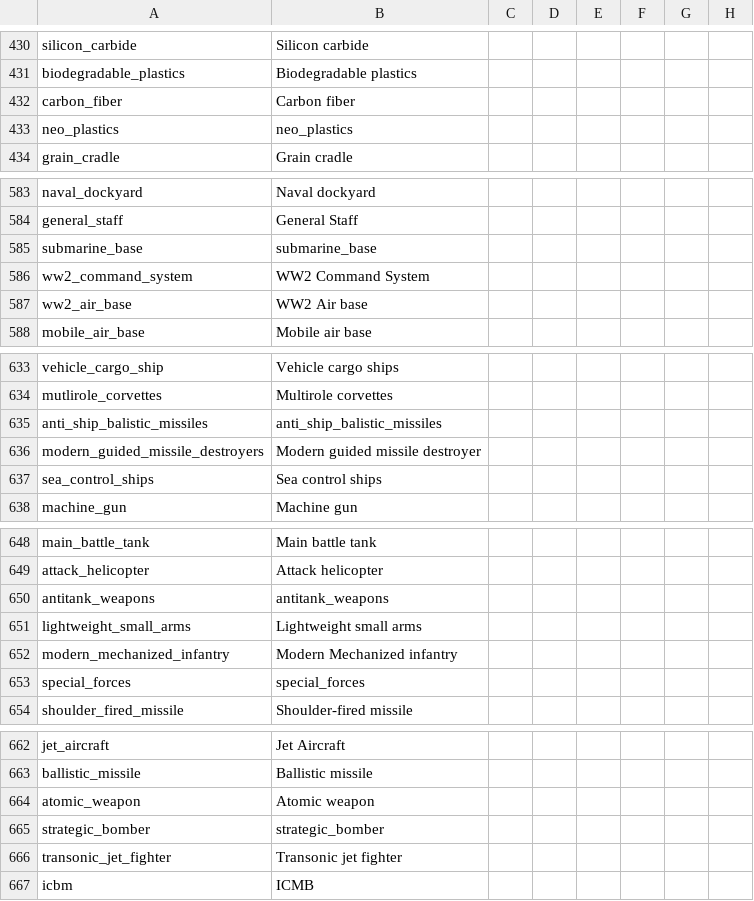
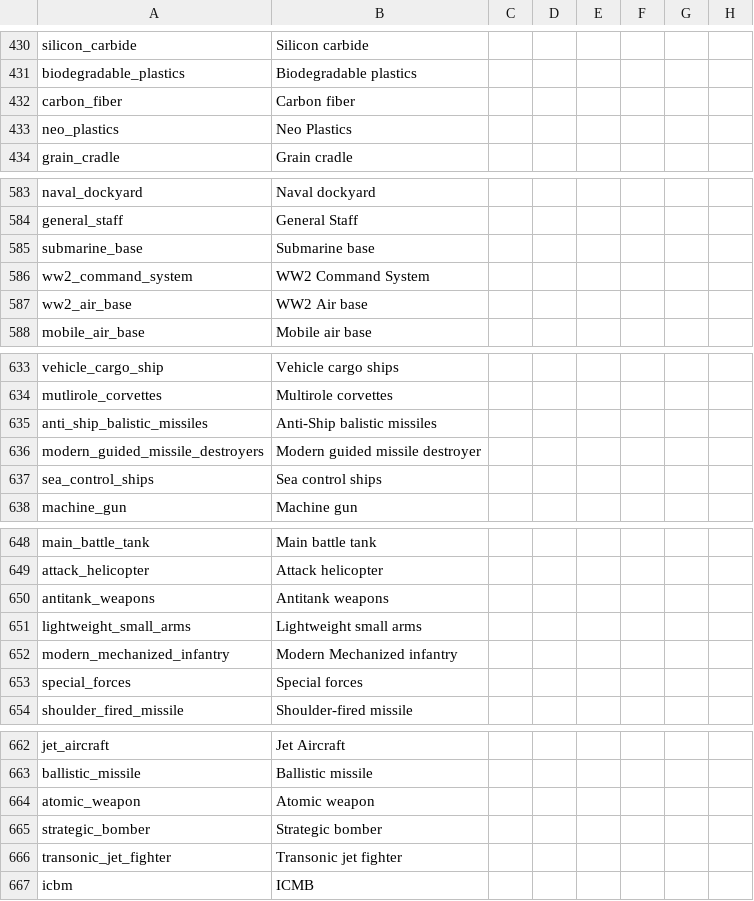
Before and after one commit to simsulla/nwomod, a CSV file: NWO/localisation/nwo_tech.csv, drawn as a sheet; only a part is shown, gaps mark what is left out; the diff covers the shown part only; the diff names each change by its address in the sheet, - before the commit and + after, or states it on an @@ line.

```diff
--- a/NWO/localisation/nwo_tech.csv
+++ b/NWO/localisation/nwo_tech.csv
-B433: neo_plastics
+B433: Neo Plastics
-B585: submarine_base
+B585: Submarine base
-B635: anti_ship_balistic_missiles
+B635: Anti-Ship balistic missiles
-B650: antitank_weapons
+B650: Antitank weapons
-B653: special_forces
+B653: Special forces
-B665: strategic_bomber
+B665: Strategic bomber
```
Also changed, not shown: 1 edited cell elsewhere in this file, 20 other files.
